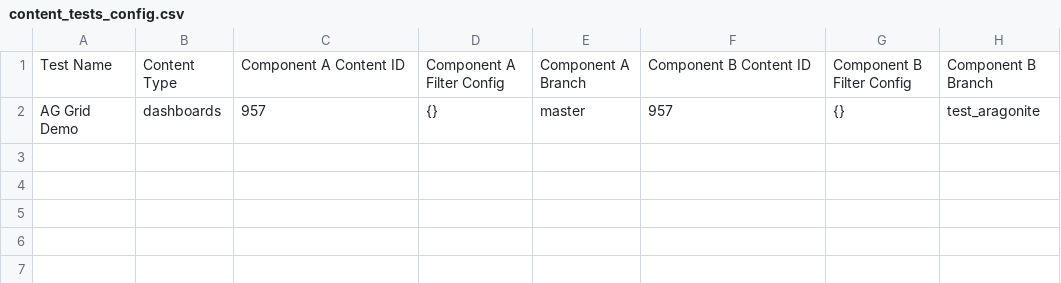
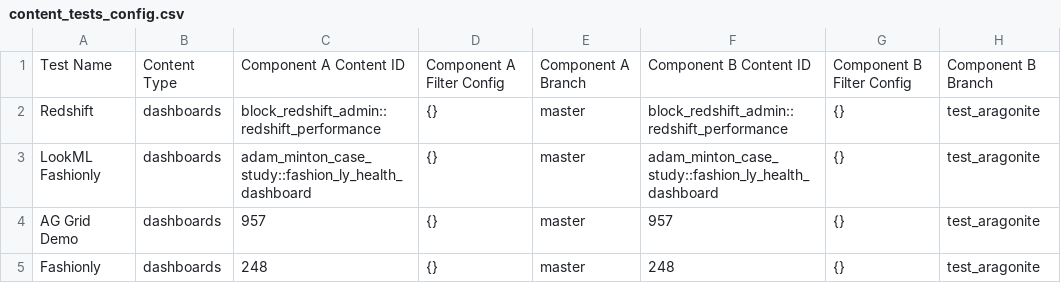
Before and after one commit to AdamMinton/dev-prod-result-checker, a CSV file: content_tests_config.csv, drawn as a sheet; the diff names each change by its address in the sheet, - before the commit and + after, or states it on an @@ line.

```diff
--- a/content_tests_config.csv
+++ b/content_tests_config.csv
+row 2: Redshift | dashboards | block_redshift_admin::redshift_performance | {} | master | block_redshift_admin::redshift_performance | {} | test_aragonite
+row 3: LookML Fashionly | dashboards | adam_minton_case_study::fashion_ly_health_dashboard | {} | master | adam_minton_case_study::fashion_ly_health_dashboard | {} | test_aragonite
+row 5: Fashionly | dashboards | 248 | {} | master | 248 | {} | test_aragonite
```
Also changed, not shown: 7 other files.
